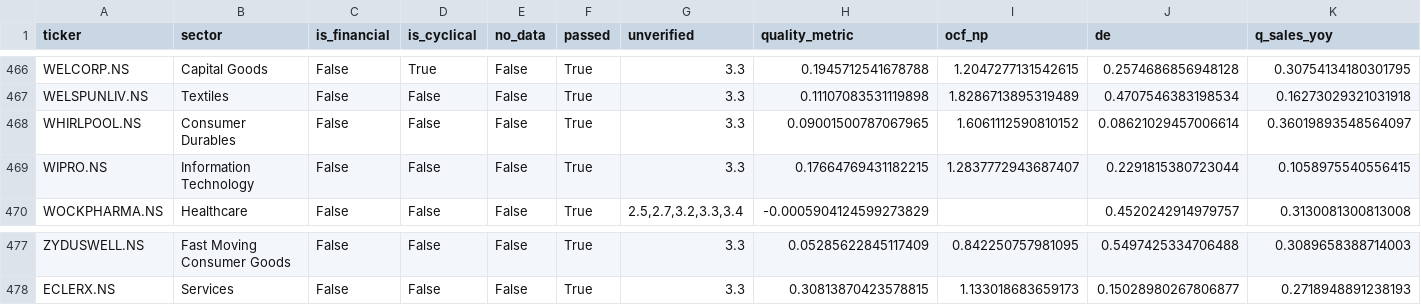
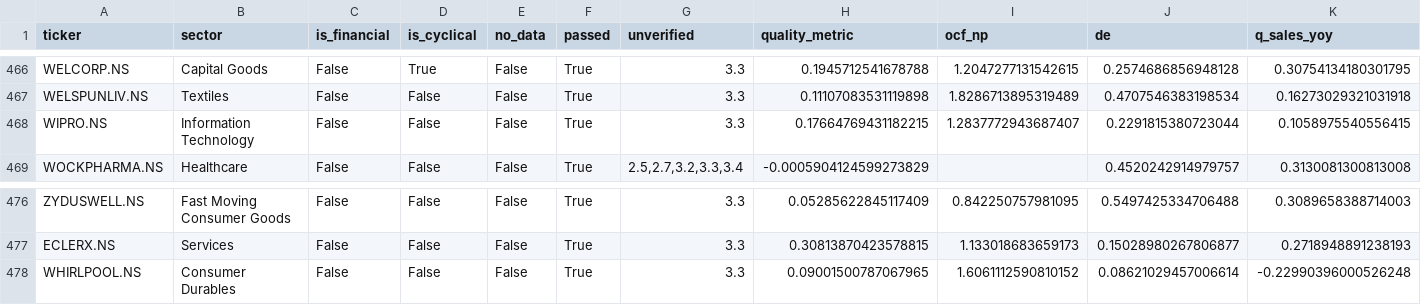
Before and after one commit to bhardwajharsh207/quality-momentum, a CSV file: data/india/watchlist_full.csv, drawn as a sheet; only a part is shown, gaps mark what is left out; removed rows and columns are numbered as before the commit, all else as after; rows hold the shown columns only; the diff names each change by its address in the sheet, - before the commit and + after, or states it on an @@ line.

```diff
--- a/data/india/watchlist_full.csv
+++ b/data/india/watchlist_full.csv
-row 468: WHIRLPOOL.NS | Consumer Durables | False | False | False | True | 3.3 | 0.09001500787067965 | 1.6061112590810152 | 0.08621029457006614 | 0.36019893548564097
+row 478: WHIRLPOOL.NS | Consumer Durables | False | False | False | True | 3.3 | 0.09001500787067965 | 1.6061112590810152 | 0.08621029457006614 | -0.22990396000526248
```
Also changed, not shown: data/india/missed.csv, data/india/runs.csv, 4 other files.
